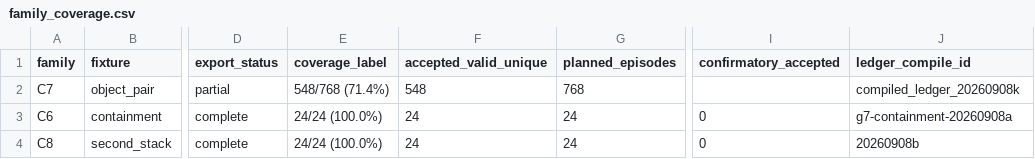
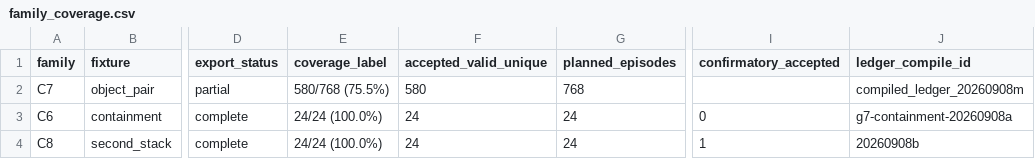
Before and after one commit to adeeb10abbas/steerable, a CSV file: artifacts/online_correction_v4/results/registered/20260908/tables/family_coverage.csv, drawn as a sheet; only a part is shown, gaps mark what is left out; the diff names each change by its address in the sheet, - before the commit and + after, or states it on an @@ line.

```diff
--- a/artifacts/online_correction_v4/results/registered/20260908/tables/family_coverage.csv
+++ b/artifacts/online_correction_v4/results/registered/20260908/tables/family_coverage.csv
-E2 (coverage_label): 548/768 (71.4%)
+E2 (coverage_label): 580/768 (75.5%)
-F2 (accepted_valid_unique): 548
+F2 (accepted_valid_unique): 580
-J2 (ledger_compile_id): compiled_ledger_20260908k
+J2 (ledger_compile_id): compiled_ledger_20260908m
-I4 (confirmatory_accepted): 0
+I4 (confirmatory_accepted): 1
```
Also changed, not shown: artifacts/online_correction_v4/results/registered/20260908/families/C7/20260908c7/tables/coverage_by_cell.csv, artifacts/online_correction_v4/results/registered/20260908/families/C7/20260908c7/tables/failure_composition.csv, 31 other files.
